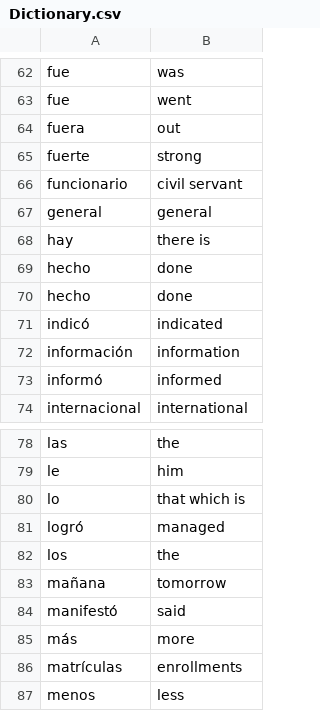
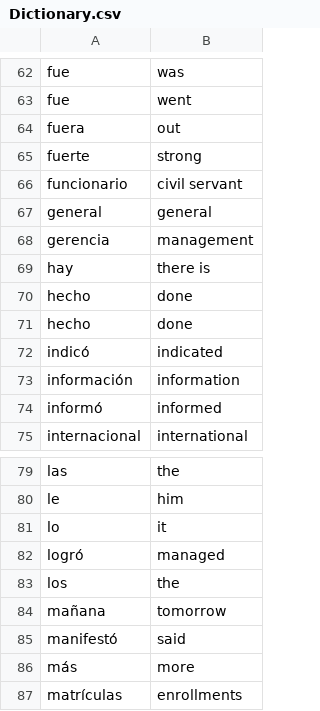
Before and after one commit to patseng/Machine-Translation, a CSV file: data/Dictionary.csv, drawn as a sheet; only a part is shown, gaps mark what is left out; the shorter side is filled out with more unchanged rows.

Commit message:
updated dictionary

```diff
--- a/data/Dictionary.csv
+++ b/data/Dictionary.csv
@@ -67,2 +67,3 @@ funcionario,civil servant
 general,general
+gerencia,management
 hay,there is
@@ -79,3 +80,3 @@ las,the
 le,him
-lo,that which is
+lo,it
 logró,managed
```
